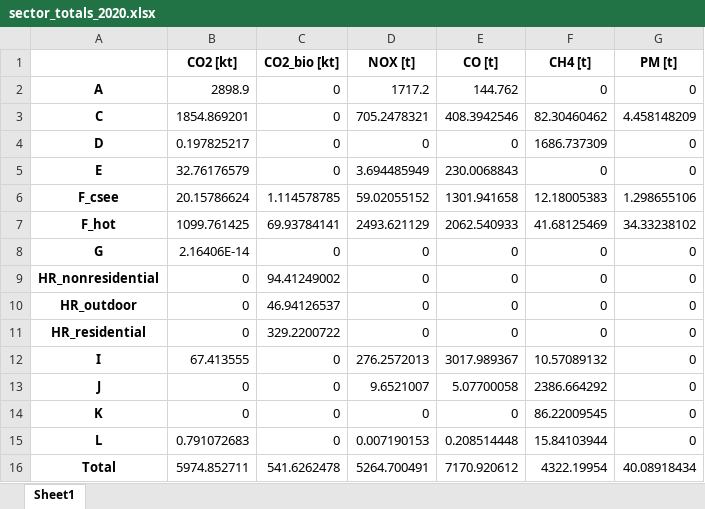
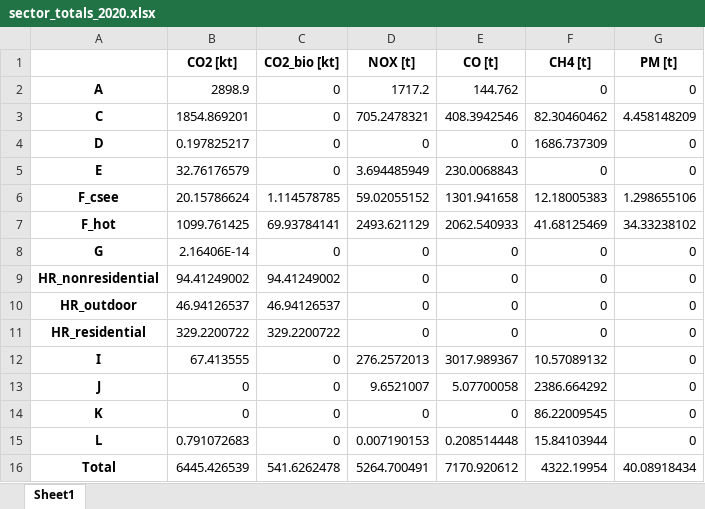
Before and after one commit to tum-esm/tum-mci, an Excel workbook: output/2020/sector_totals_2020.xlsx, sheet Sheet1, drawn as a sheet; values as stored, in another font and other column widths than the file's, no borders; the diff names each change by its address in the sheet, - before the commit and + after, or states it on an @@ line.

```diff
--- a/output/2020/sector_totals_2020.xlsx (sheet Sheet1)
+++ b/output/2020/sector_totals_2020.xlsx (sheet Sheet1)
-B9 (CO2 [kt]): 0
+B9 (CO2 [kt]): 94.41249002
-B10 (CO2 [kt]): 0
+B10 (CO2 [kt]): 46.94126537
-B11 (CO2 [kt]): 0
+B11 (CO2 [kt]): 329.2200722
-B16 (CO2 [kt]): 5974.852711
+B16 (CO2 [kt]): 6445.426539
```
Also changed, not shown: output/2019/sector_totals_2019.xlsx, output/2021/sector_totals_2021.xlsx, 16 other files.
